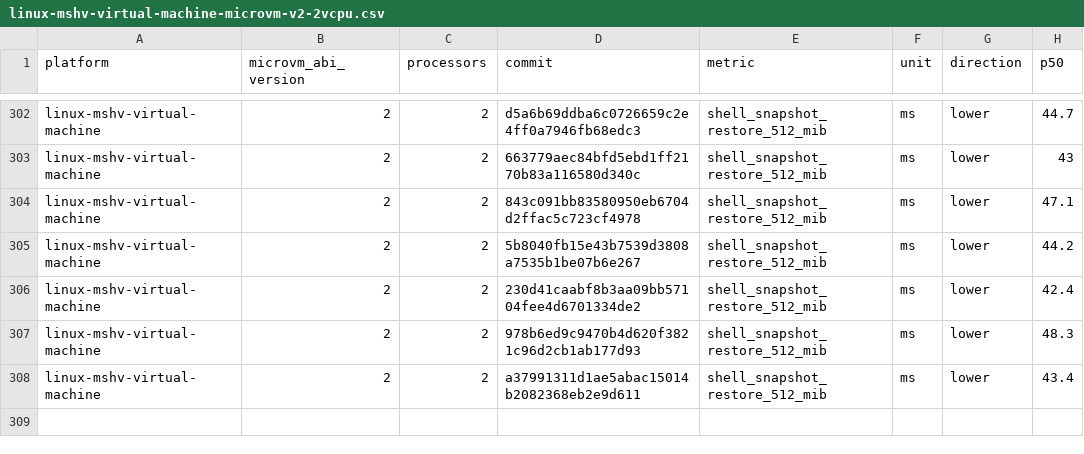
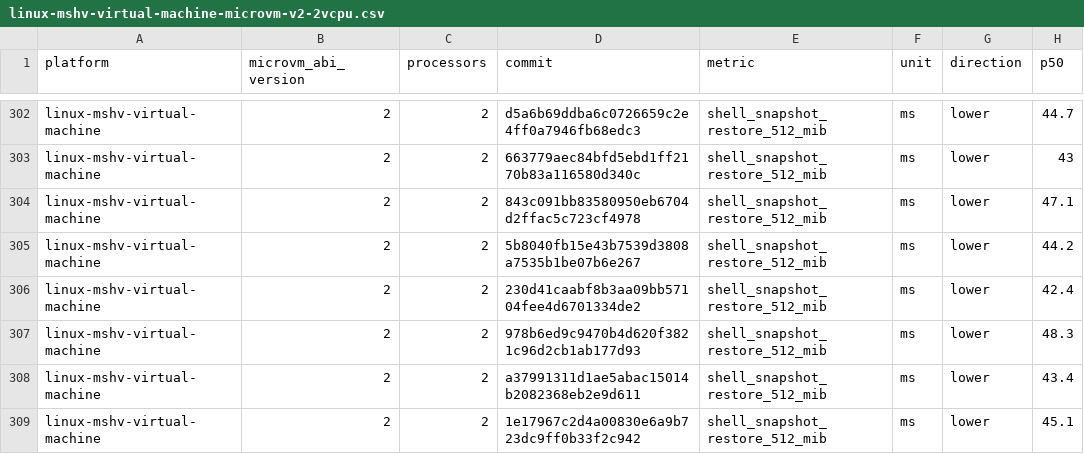
Before and after one commit to Jbansal2/nvx, a CSV file: data/linux-mshv-virtual-machine-microvm-v2-2vcpu.csv, drawn as a sheet; only a part is shown, gaps mark what is left out; the diff names each change by its address in the sheet, - before the commit and + after, or states it on an @@ line.

```diff
--- a/data/linux-mshv-virtual-machine-microvm-v2-2vcpu.csv
+++ b/data/linux-mshv-virtual-machine-microvm-v2-2vcpu.csv
+row 309: linux-mshv-virtual-machine | 2 | 2 | 1e17967c2d4a00830e6a9b723dc9ff0b33f2c942 | shell_snapshot_restore_512_mib | ms | lower | 45.1
```
Also changed, not shown: data/linux-mshv-virtual-machine-microvm-v2-4vcpu.csv, data/linux-mshv-virtual-machine-microvm-v2-8vcpu.csv, 9 other files.
